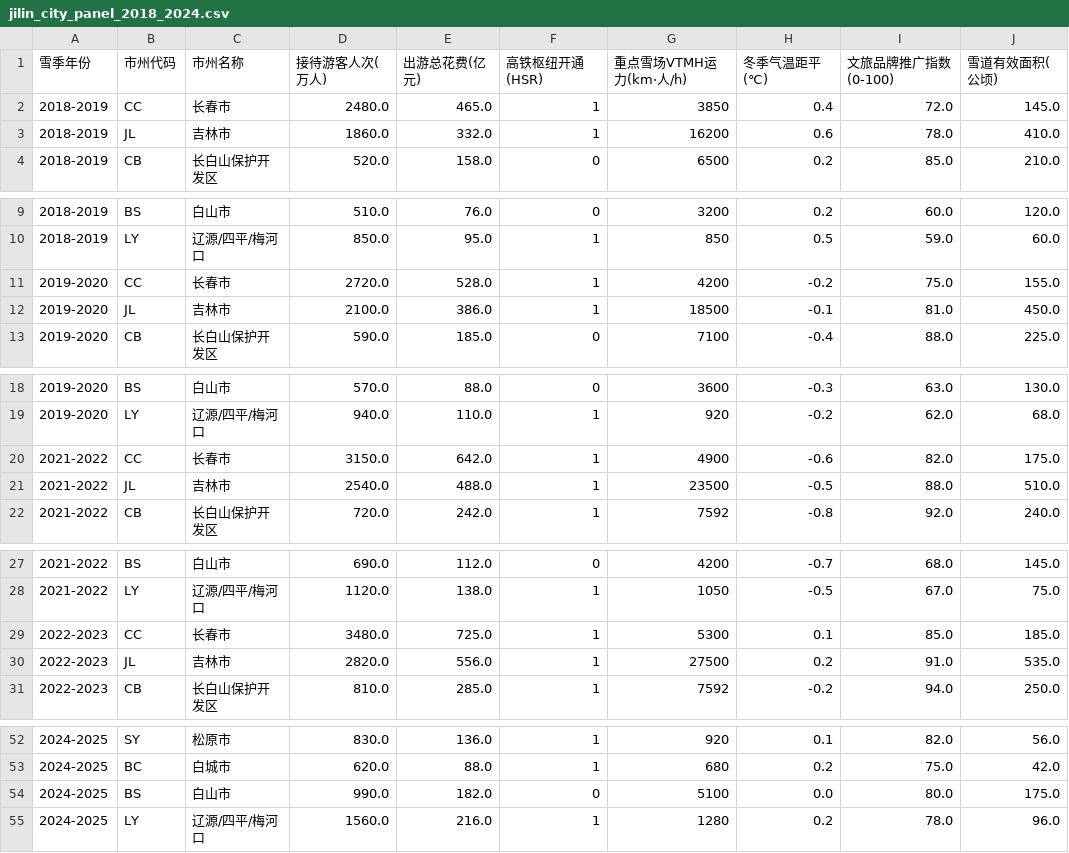
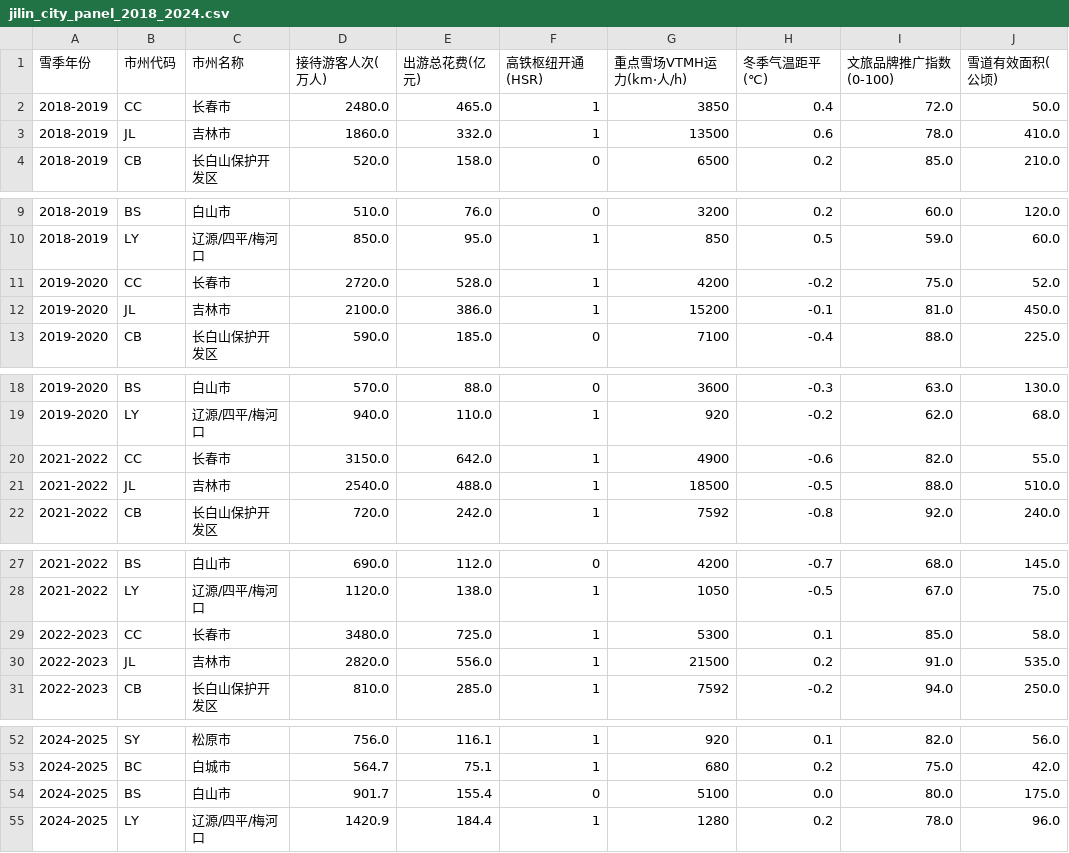
Before and after one commit to dai123x/dai123x.github.io, a CSV file: snow-viz/jilin_city_panel_2018_2024.csv, drawn as a sheet; only a part is shown, gaps mark what is left out; the diff covers the shown part only.

```diff
--- a/snow-viz/jilin_city_panel_2018_2024.csv
+++ b/snow-viz/jilin_city_panel_2018_2024.csv
@@ -1,4 +1,4 @@
 雪季年份,市州代码,市州名称,接待游客人次(万人),出游总花费(亿元),高铁枢纽开通(HSR),重点雪场VTMH运力(km·人/h),冬季气温距平(℃),文旅品牌推广指数(0-100),雪道有效面积(公顷)
-2018-2019,CC,长春市,2480.0,465.0,1,3850,0.4,72.0,145.0
-2018-2019,JL,吉林市,1860.0,332.0,1,16200,0.6,78.0,410.0
+2018-2019,CC,长春市,2480.0,465.0,1,3850,0.4,72.0,50.0
+2018-2019,JL,吉林市,1860.0,332.0,1,13500,0.6,78.0,410.0
 2018-2019,CB,长白山保护开发区,520.0,158.0,0,6500,0.2,85.0,210.0
@@ -10,4 +10,4 @@
 2018-2019,LY,辽源/四平/梅河口,850.0,95.0,1,850,0.5,59.0,60.0
-2019-2020,CC,长春市,2720.0,528.0,1,4200,-0.2,75.0,155.0
-2019-2020,JL,吉林市,2100.0,386.0,1,18500,-0.1,81.0,450.0
+2019-2020,CC,长春市,2720.0,528.0,1,4200,-0.2,75.0,52.0
+2019-2020,JL,吉林市,2100.0,386.0,1,15200,-0.1,81.0,450.0
 2019-2020,CB,长白山保护开发区,590.0,185.0,0,7100,-0.4,88.0,225.0
@@ -19,4 +19,4 @@
 2019-2020,LY,辽源/四平/梅河口,940.0,110.0,1,920,-0.2,62.0,68.0
-2021-2022,CC,长春市,3150.0,642.0,1,4900,-0.6,82.0,175.0
-2021-2022,JL,吉林市,2540.0,488.0,1,23500,-0.5,88.0,510.0
+2021-2022,CC,长春市,3150.0,642.0,1,4900,-0.6,82.0,55.0
+2021-2022,JL,吉林市,2540.0,488.0,1,18500,-0.5,88.0,510.0
 2021-2022,CB,长白山保护开发区,720.0,242.0,1,7592,-0.8,92.0,240.0
@@ -28,4 +28,4 @@
 2021-2022,LY,辽源/四平/梅河口,1120.0,138.0,1,1050,-0.5,67.0,75.0
-2022-2023,CC,长春市,3480.0,725.0,1,5300,0.1,85.0,185.0
-2022-2023,JL,吉林市,2820.0,556.0,1,27500,0.2,91.0,535.0
+2022-2023,CC,长春市,3480.0,725.0,1,5300,0.1,85.0,58.0
+2022-2023,JL,吉林市,2820.0,556.0,1,21500,0.2,91.0,535.0
 2022-2023,CB,长白山保护开发区,810.0,285.0,1,7592,-0.2,94.0,250.0
@@ -52,4 +52,4 @@
-2024-2025,SY,松原市,830.0,136.0,1,920,0.1,82.0,56.0
-2024-2025,BC,白城市,620.0,88.0,1,680,0.2,75.0,42.0
-2024-2025,BS,白山市,990.0,182.0,0,5100,0.0,80.0,175.0
-2024-2025,LY,辽源/四平/梅河口,1560.0,216.0,1,1280,0.2,78.0,96.0
+2024-2025,SY,松原市,756.0,116.1,1,920,0.1,82.0,56.0
+2024-2025,BC,白城市,564.7,75.1,1,680,0.2,75.0,42.0
+2024-2025,BS,白山市,901.7,155.4,0,5100,0.0,80.0,175.0
+2024-2025,LY,辽源/四平/梅河口,1420.9,184.4,1,1280,0.2,78.0,96.0
```
Also changed, not shown: 32 edited cells elsewhere in this file, snow-viz/ice_snow_policy_targets.csv, snow-viz/jilin_city_panel_2024.csv, 2 other files.
